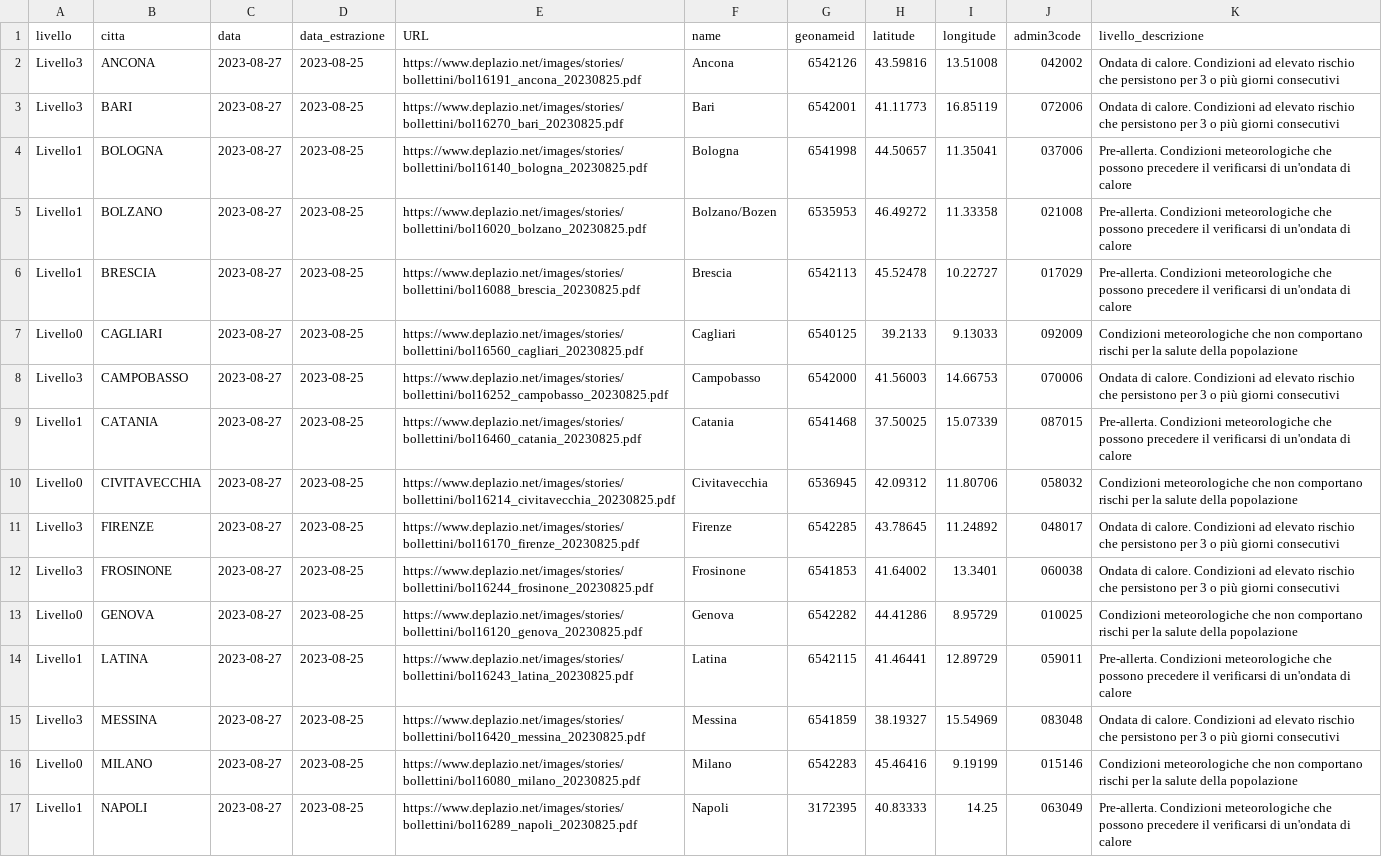
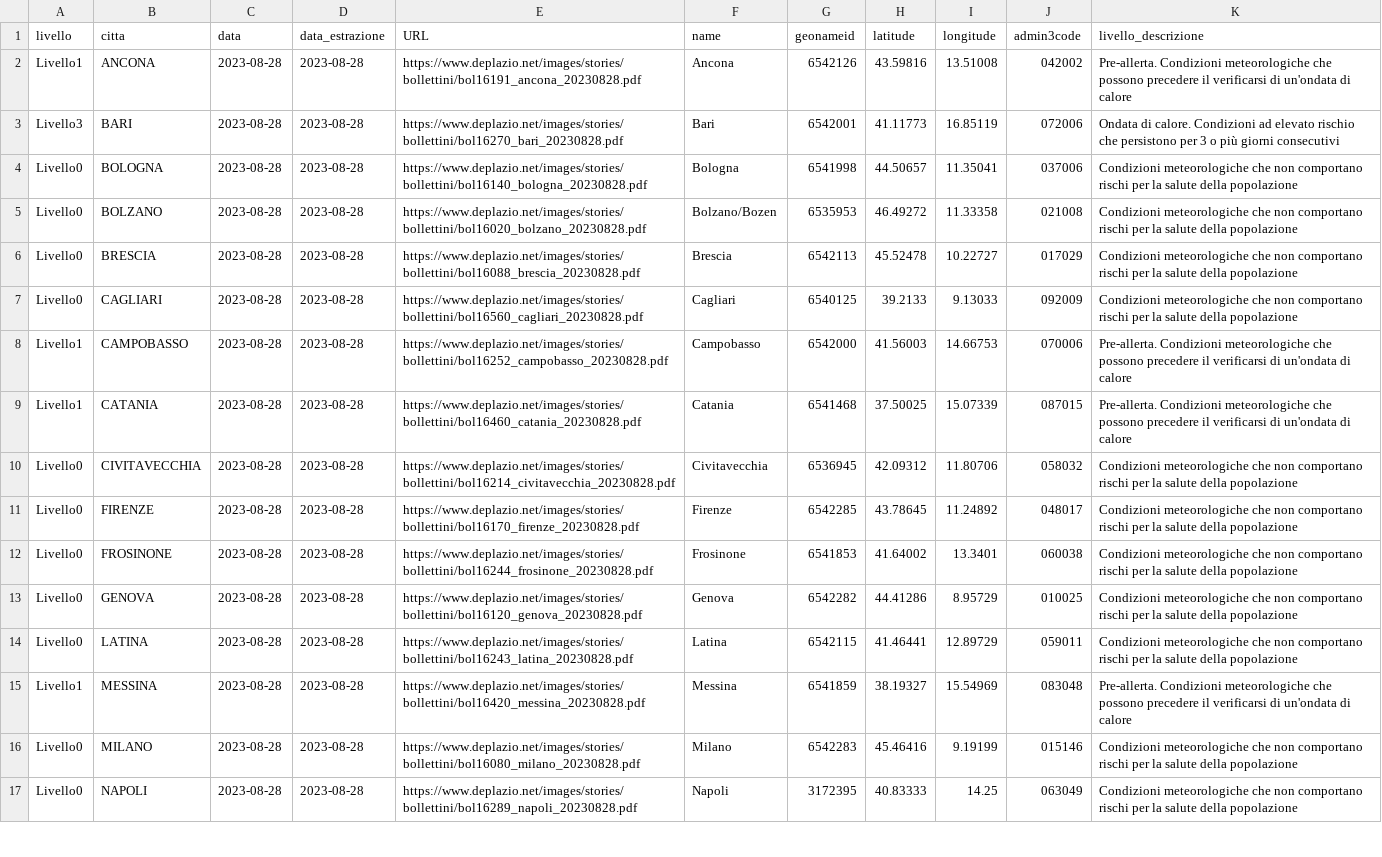
Before and after one commit to ondata/ondate-calore, a CSV file: data/ondate-calore_oggi.csv, drawn as a sheet; only a part is shown; the diff covers the shown part only; the diff names each change by its address in the sheet, - before the commit and + after, or states it on an @@ line.

```diff
--- a/data/ondate-calore_oggi.csv
+++ b/data/ondate-calore_oggi.csv
-A2 (livello): Livello3
+A2 (livello): Livello1
-C2:C17 (data): 2023-08-27
+C2:C17 (data): 2023-08-28
-D2:D17 (data_estrazione): 2023-08-25
+D2:D17 (data_estrazione): 2023-08-28
-E2 (URL): https://www.deplazio.net/images/stories/bollettini/bol16191_ancona_20230825.pdf
+E2 (URL): https://www.deplazio.net/images/stories/bollettini/bol16191_ancona_20230828.pdf
-K2 (livello_descrizione): Ondata di calore. Condizioni ad elevato rischio che persistono per 3 o più giorni consecutivi
+K2 (livello_descrizione): Pre-allerta. Condizioni meteorologiche che possono precedere il verificarsi di un'ondata di calore
-E3 (URL): https://www.deplazio.net/images/stories/bollettini/bol16270_bari_20230825.pdf
+E3 (URL): https://www.deplazio.net/images/stories/bollettini/bol16270_bari_20230828.pdf
-A4:A6 (livello): Livello1
+A4:A6 (livello): Livello0
-E4 (URL): https://www.deplazio.net/images/stories/bollettini/bol16140_bologna_20230825.pdf
+E4 (URL): https://www.deplazio.net/images/stories/bollettini/bol16140_bologna_20230828.pdf
-K4:K6 (livello_descrizione): Pre-allerta. Condizioni meteorologiche che possono precedere il verificarsi di un'ondata di calore
+K4:K6 (livello_descrizione): Condizioni meteorologiche che non comportano rischi per la salute della popolazione
-E5 (URL): https://www.deplazio.net/images/stories/bollettini/bol16020_bolzano_20230825.pdf
+E5 (URL): https://www.deplazio.net/images/stories/bollettini/bol16020_bolzano_20230828.pdf
-E6 (URL): https://www.deplazio.net/images/stories/bollettini/bol16088_brescia_20230825.pdf
+E6 (URL): https://www.deplazio.net/images/stories/bollettini/bol16088_brescia_20230828.pdf
-E7 (URL): https://www.deplazio.net/images/stories/bollettini/bol16560_cagliari_20230825.pdf
+E7 (URL): https://www.deplazio.net/images/stories/bollettini/bol16560_cagliari_20230828.pdf
-A8 (livello): Livello3
+A8 (livello): Livello1
-E8 (URL): https://www.deplazio.net/images/stories/bollettini/bol16252_campobasso_20230825.pdf
+E8 (URL): https://www.deplazio.net/images/stories/bollettini/bol16252_campobasso_20230828.pdf
-K8 (livello_descrizione): Ondata di calore. Condizioni ad elevato rischio che persistono per 3 o più giorni consecutivi
+K8 (livello_descrizione): Pre-allerta. Condizioni meteorologiche che possono precedere il verificarsi di un'ondata di calore
-E9 (URL): https://www.deplazio.net/images/stories/bollettini/bol16460_catania_20230825.pdf
+E9 (URL): https://www.deplazio.net/images/stories/bollettini/bol16460_catania_20230828.pdf
-E10 (URL): https://www.deplazio.net/images/stories/bollettini/bol16214_civitavecchia_20230825.pdf
+E10 (URL): https://www.deplazio.net/images/stories/bollettini/bol16214_civitavecchia_20230828.pdf
-A11:A12 (livello): Livello3
+A11:A12 (livello): Livello0
-E11 (URL): https://www.deplazio.net/images/stories/bollettini/bol16170_firenze_20230825.pdf
+E11 (URL): https://www.deplazio.net/images/stories/bollettini/bol16170_firenze_20230828.pdf
-K11:K12 (livello_descrizione): Ondata di calore. Condizioni ad elevato rischio che persistono per 3 o più giorni consecutivi
+K11:K12 (livello_descrizione): Condizioni meteorologiche che non comportano rischi per la salute della popolazione
-E12 (URL): https://www.deplazio.net/images/stories/bollettini/bol16244_frosinone_20230825.pdf
+E12 (URL): https://www.deplazio.net/images/stories/bollettini/bol16244_frosinone_20230828.pdf
-E13 (URL): https://www.deplazio.net/images/stories/bollettini/bol16120_genova_20230825.pdf
+E13 (URL): https://www.deplazio.net/images/stories/bollettini/bol16120_genova_20230828.pdf
-A14 (livello): Livello1
+A14 (livello): Livello0
-E14 (URL): https://www.deplazio.net/images/stories/bollettini/bol16243_latina_20230825.pdf
+E14 (URL): https://www.deplazio.net/images/stories/bollettini/bol16243_latina_20230828.pdf
-K14 (livello_descrizione): Pre-allerta. Condizioni meteorologiche che possono precedere il verificarsi di un'ondata di calore
+K14 (livello_descrizione): Condizioni meteorologiche che non comportano rischi per la salute della popolazione
-A15 (livello): Livello3
+A15 (livello): Livello1
-E15 (URL): https://www.deplazio.net/images/stories/bollettini/bol16420_messina_20230825.pdf
+E15 (URL): https://www.deplazio.net/images/stories/bollettini/bol16420_messina_20230828.pdf
-K15 (livello_descrizione): Ondata di calore. Condizioni ad elevato rischio che persistono per 3 o più giorni consecutivi
+K15 (livello_descrizione): Pre-allerta. Condizioni meteorologiche che possono precedere il verificarsi di un'ondata di calore
-E16 (URL): https://www.deplazio.net/images/stories/bollettini/bol16080_milano_20230825.pdf
+E16 (URL): https://www.deplazio.net/images/stories/bollettini/bol16080_milano_20230828.pdf
-A17 (livello): Livello1
+A17 (livello): Livello0
-E17 (URL): https://www.deplazio.net/images/stories/bollettini/bol16289_napoli_20230825.pdf
+E17 (URL): https://www.deplazio.net/images/stories/bollettini/bol16289_napoli_20230828.pdf
-K17 (livello_descrizione): Pre-allerta. Condizioni meteorologiche che possono precedere il verificarsi di un'ondata di calore
+K17 (livello_descrizione): Condizioni meteorologiche che non comportano rischi per la salute della popolazione
```
Also changed, not shown: 49 edited cells elsewhere in this file, data/ondate-calore_PDF.csv, data/ondate-calore_archivio.csv, 4 other files.
